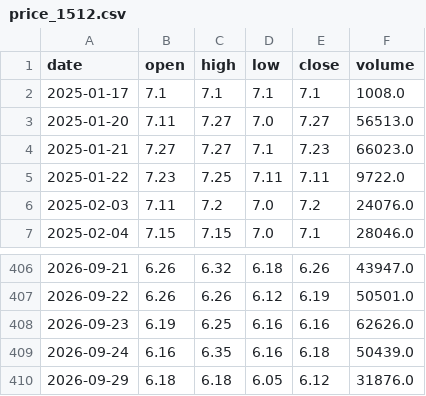
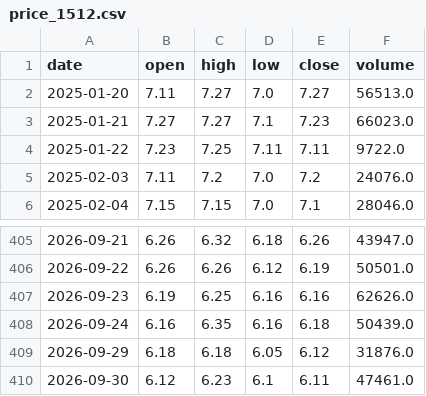
Before and after one commit to yang214639/tw-stock-daily, a CSV file: data/price_1512.csv, drawn as a sheet; only a part is shown, gaps mark what is left out.

```diff
--- a/data/price_1512.csv
+++ b/data/price_1512.csv
@@ -1,3 +1,2 @@
 date,open,high,low,close,volume
-2025-01-17,7.1,7.1,7.1,7.1,1008.0
 2025-01-20,7.11,7.27,7.0,7.27,56513.0
@@ -410 +409,2 @@ date,open,high,low,close,volume
 2026-09-29,6.18,6.18,6.05,6.12,31876.0
+2026-09-30,6.12,6.23,6.1,6.11,47461.0
```
Also changed, not shown: data/price_1514.csv, data/price_2308.csv, 36 other files.
